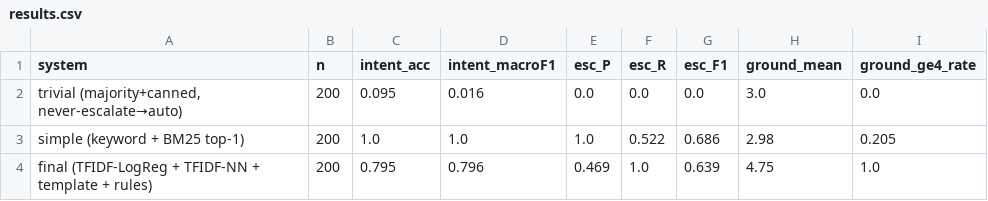
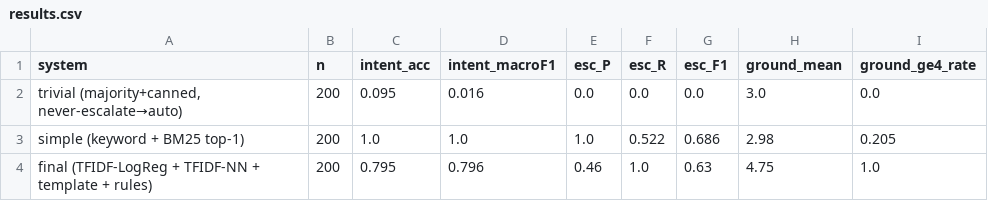
Before and after one commit to JoelDlima/hiver-support-agent, a CSV file: evaluation/results.csv, drawn as a sheet.

```diff
--- a/evaluation/results.csv
+++ b/evaluation/results.csv
@@ -3,2 +3,2 @@ system,n,intent_acc,intent_macroF1,esc_P,esc_R,esc_F1,ground_mean,ground_ge4_rat
 simple (keyword + BM25 top-1),200,1.0,1.0,1.0,0.522,0.686,2.98,0.205
-final (TFIDF-LogReg + TFIDF-NN + template + rules),200,0.795,0.796,0.469,1.0,0.639,4.75,1.0
+final (TFIDF-LogReg + TFIDF-NN + template + rules),200,0.795,0.796,0.46,1.0,0.63,4.75,1.0
```
Also changed, not shown: evaluation/judge_scores_200.csv, 22 other files.
